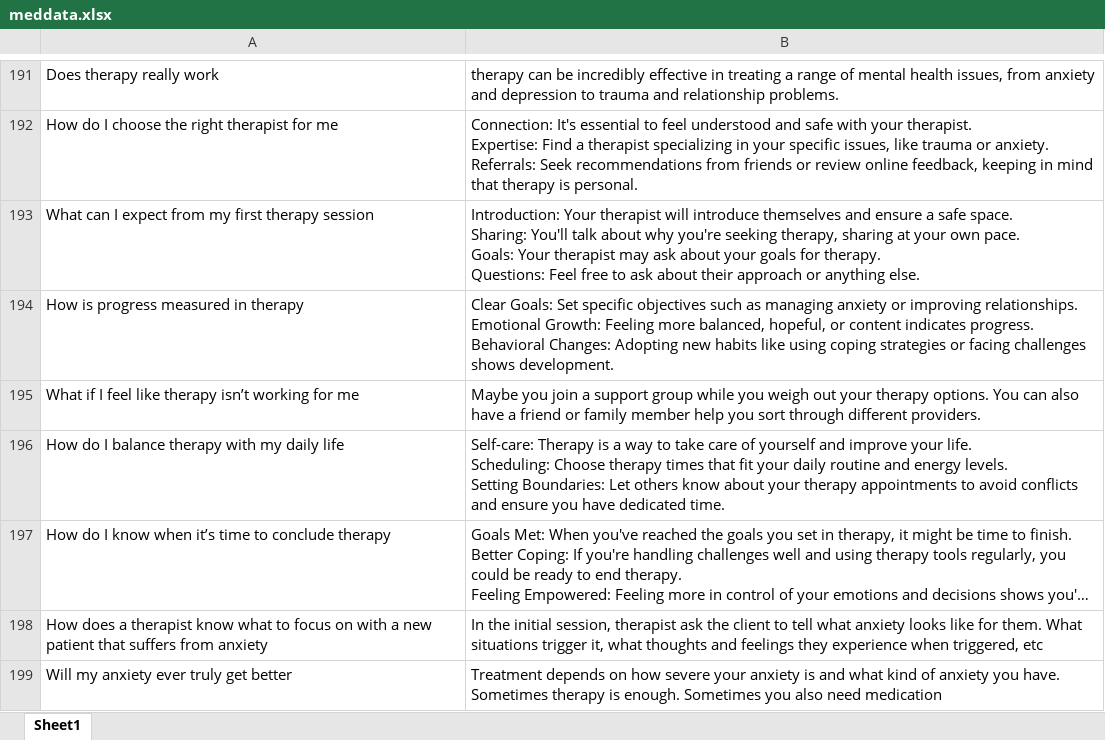
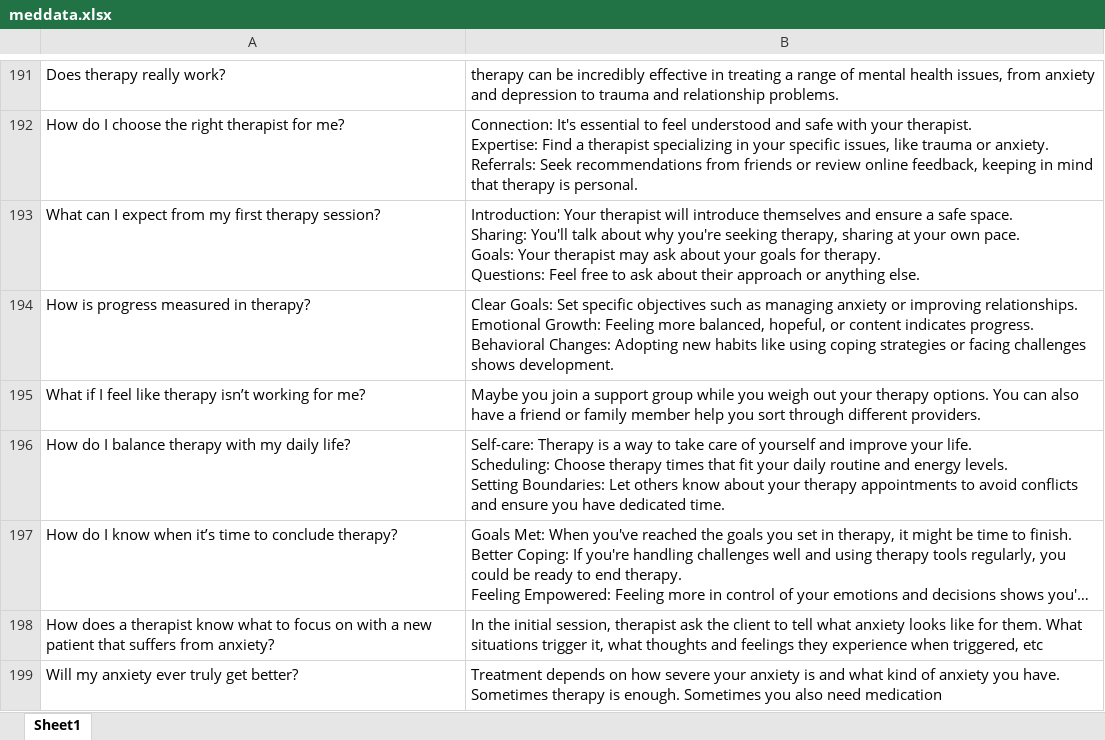
Before and after one commit to Sameera-18/Mental_health_Chatbot, an Excel workbook: meddata.xlsx, sheet Sheet1, drawn as a sheet; only a part is shown, gaps mark what is left out; long unchanged cells end in …; values as stored, in another font and other column widths than the file's, no borders; the diff covers the shown part only; the diff names each change by its address in the sheet, - before the commit and + after, or states it on an @@ line.

```diff
--- a/meddata.xlsx (sheet Sheet1)
+++ b/meddata.xlsx (sheet Sheet1)
-A191: Does therapy really work
+A191: Does therapy really work?
-A192: How do I choose the right therapist for me
+A192: How do I choose the right therapist for me?
-A193: …first therapy session
+A193: …first therapy session?
-A194: How is progress measured in therapy
+A194: How is progress measured in therapy?
-A195: …working for me
+A195: …working for me?
-A196: How do I balance therapy with my daily life
+A196: How do I balance therapy with my daily life?
-A197: …to conclude therapy
+A197: …to conclude therapy?
-A198: …suffers from anxiety
+A198: …suffers from anxiety?
-A199: Will my anxiety ever truly get better
+A199: Will my anxiety ever truly get better?
```
Also changed, not shown: 5 added rows, 5 removed rows and 38 edited cells elsewhere in this sheet, 2 other files.
